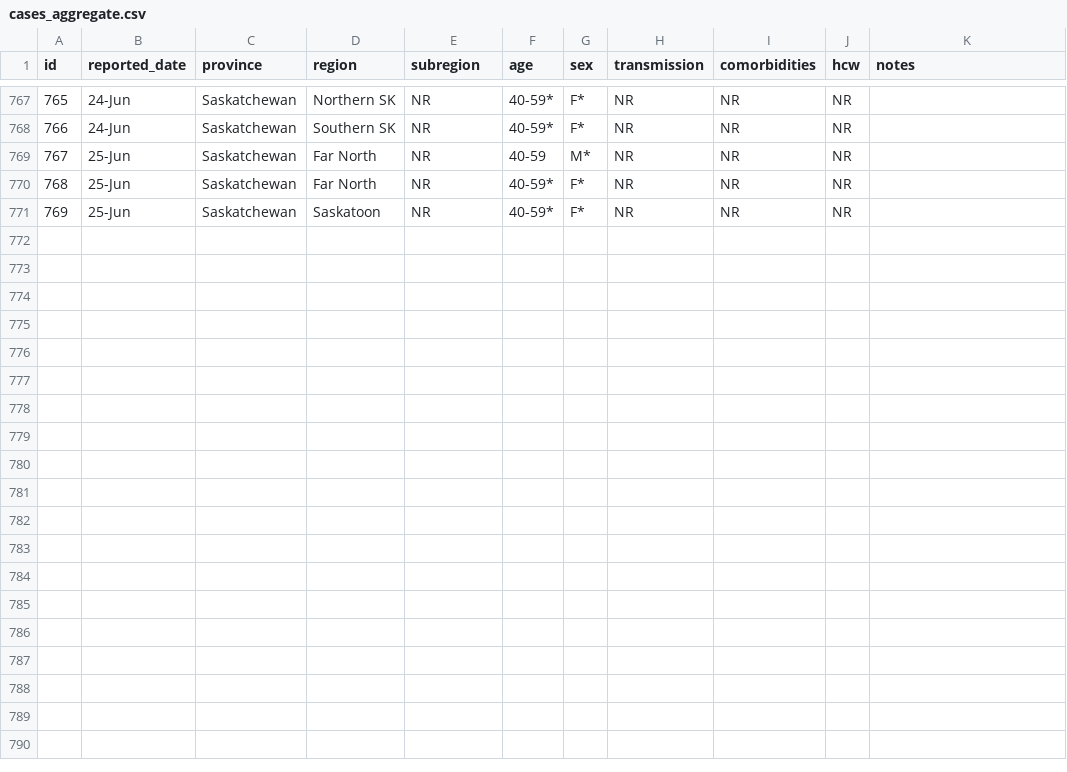
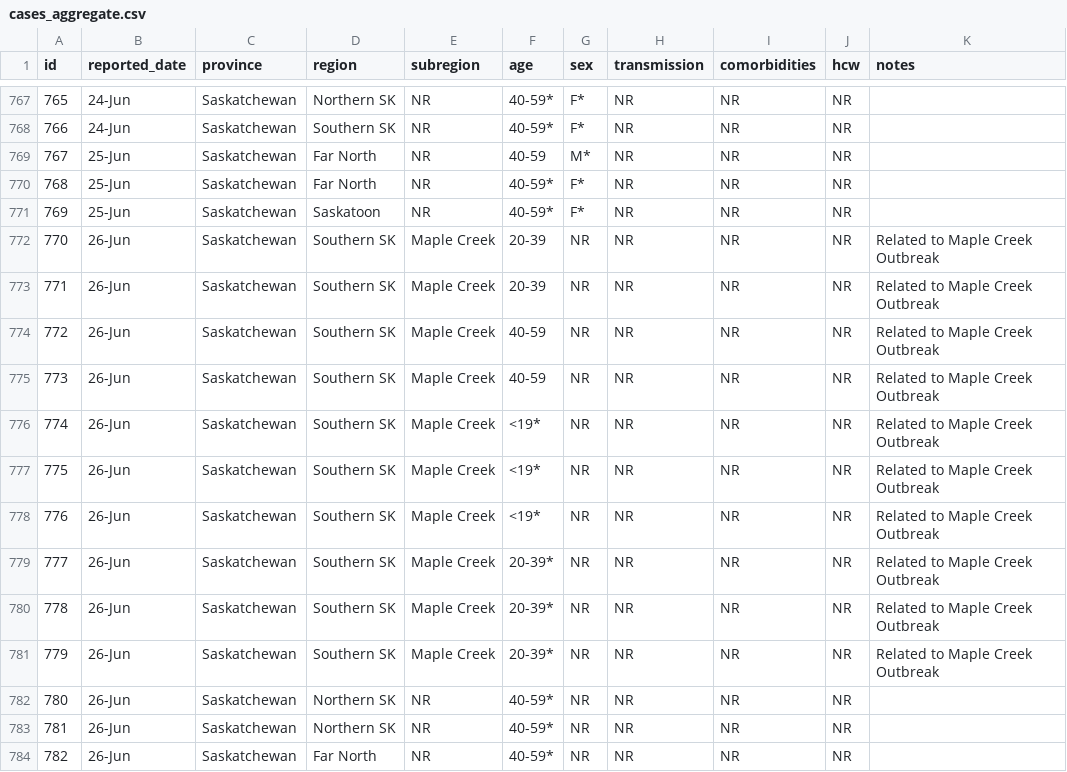
Before and after one commit to noahlittle/SaskOpenCOVID19Data, a CSV file: cases_aggregate.csv, drawn as a sheet; only a part is shown, gaps mark what is left out.

```diff
--- a/cases_aggregate.csv
+++ b/cases_aggregate.csv
@@ -771 +771,14 @@ id,reported_date,province,region,subregion,age,sex,transmission,comorbidities,hc
 769,25-Jun,Saskatchewan,Saskatoon,NR,40-59*,F*,NR,NR,NR,
+770,26-Jun,Saskatchewan,Southern SK,Maple Creek,20-39,NR,NR,NR,NR,Related to Maple Creek Outbreak
+771,26-Jun,Saskatchewan,Southern SK,Maple Creek,20-39,NR,NR,NR,NR,Related to Maple Creek Outbreak
+772,26-Jun,Saskatchewan,Southern SK,Maple Creek,40-59,NR,NR,NR,NR,Related to Maple Creek Outbreak
+773,26-Jun,Saskatchewan,Southern SK,Maple Creek,40-59,NR,NR,NR,NR,Related to Maple Creek Outbreak
+774,26-Jun,Saskatchewan,Southern SK,Maple Creek,<19*,NR,NR,NR,NR,Related to Maple Creek Outbreak
+775,26-Jun,Saskatchewan,Southern SK,Maple Creek,<19*,NR,NR,NR,NR,Related to Maple Creek Outbreak
+776,26-Jun,Saskatchewan,Southern SK,Maple Creek,<19*,NR,NR,NR,NR,Related to Maple Creek Outbreak
+777,26-Jun,Saskatchewan,Southern SK,Maple Creek,20-39*,NR,NR,NR,NR,Related to Maple Creek Outbreak
+778,26-Jun,Saskatchewan,Southern SK,Maple Creek,20-39*,NR,NR,NR,NR,Related to Maple Creek Outbreak
+779,26-Jun,Saskatchewan,Southern SK,Maple Creek,20-39*,NR,NR,NR,NR,Related to Maple Creek Outbreak
+780,26-Jun,Saskatchewan,Northern SK,NR,40-59*,NR,NR,NR,NR,
+781,26-Jun,Saskatchewan,Northern SK,NR,40-59*,NR,NR,NR,NR,
+782,26-Jun,Saskatchewan,Far North,NR,40-59*,NR,NR,NR,NR,
```
Also changed, not shown: cases.csv, hospitalizations.csv, 2 other files.
